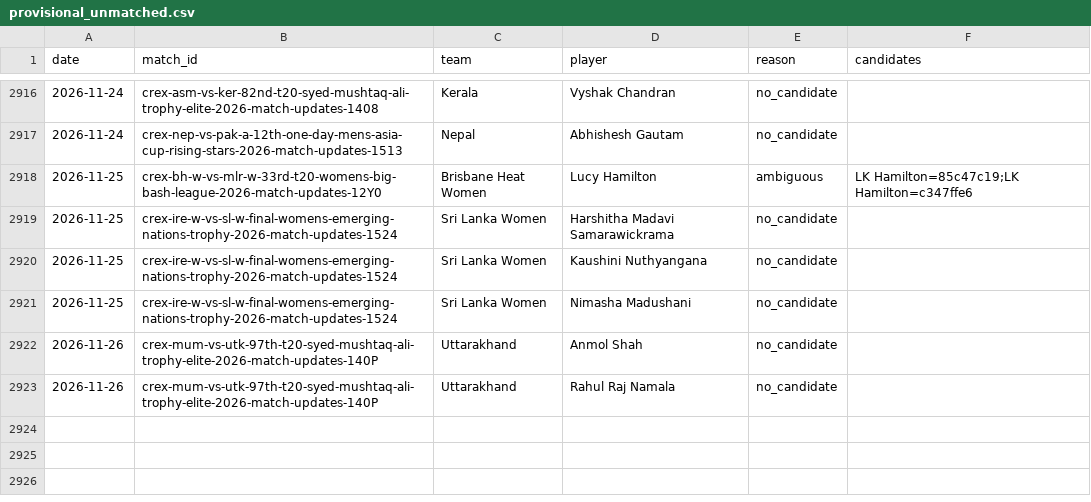
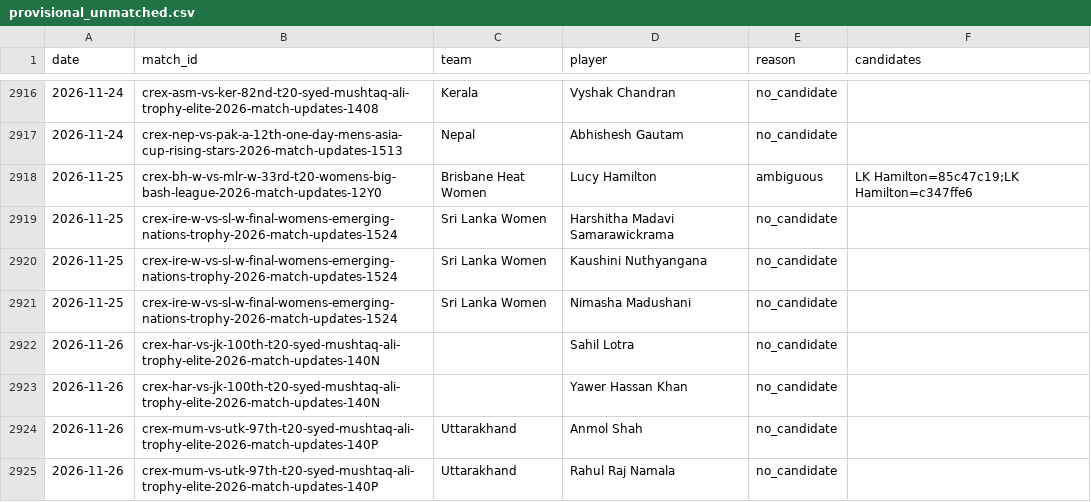
Before and after one commit to dheerajgoel17/cricket-data, a CSV file: data/provisional_unmatched.csv, drawn as a sheet; only a part is shown, gaps mark what is left out; the diff names each change by its address in the sheet, - before the commit and + after, or states it on an @@ line.

```diff
--- a/data/provisional_unmatched.csv
+++ b/data/provisional_unmatched.csv
+row 2922: 2026-11-26 | crex-har-vs-jk-100th-t20-syed-mushtaq-ali-trophy-elite-2026-match-updates-140N |  | Sahil Lotra | no_candidate
+row 2923: 2026-11-26 | crex-har-vs-jk-100th-t20-syed-mushtaq-ali-trophy-elite-2026-match-updates-140N |  | Yawer Hassan Khan | no_candidate
```
Also changed, not shown: 2 other files.
